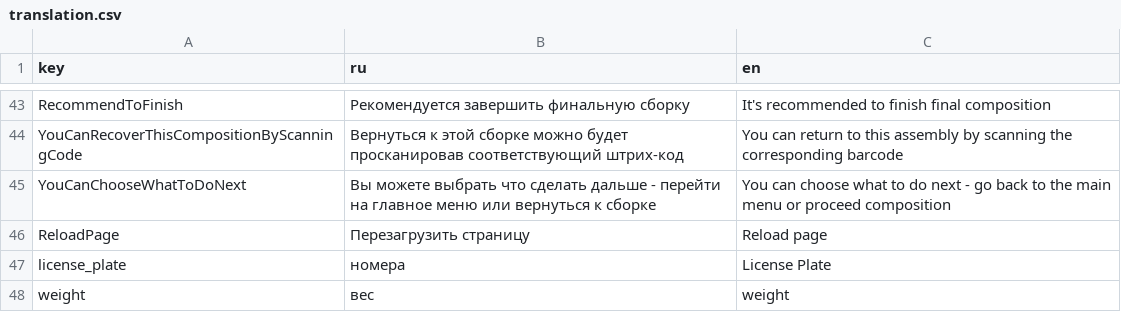
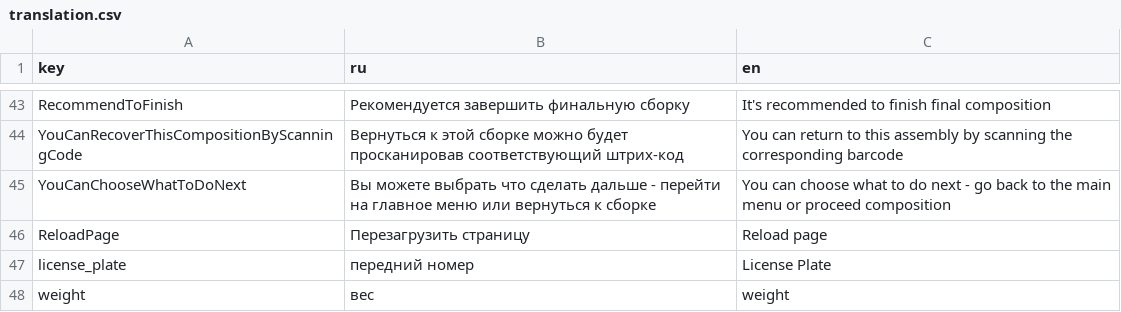
Before and after one commit to IvanGlebov/Feecc-front, a CSV file: public/translation.csv, drawn as a sheet; only a part is shown, gaps mark what is left out.

Commit message:
translation update

```diff
--- a/public/translation.csv
+++ b/public/translation.csv
@@ -46,3 +46,3 @@ YouCanChooseWhatToDoNext,Вы можете выбрать что сделать
 ReloadPage,Перезагрузить страницу,Reload page
-license_plate,номера,License Plate
+license_plate,передний номер,License Plate
 weight,вес,weight
```
